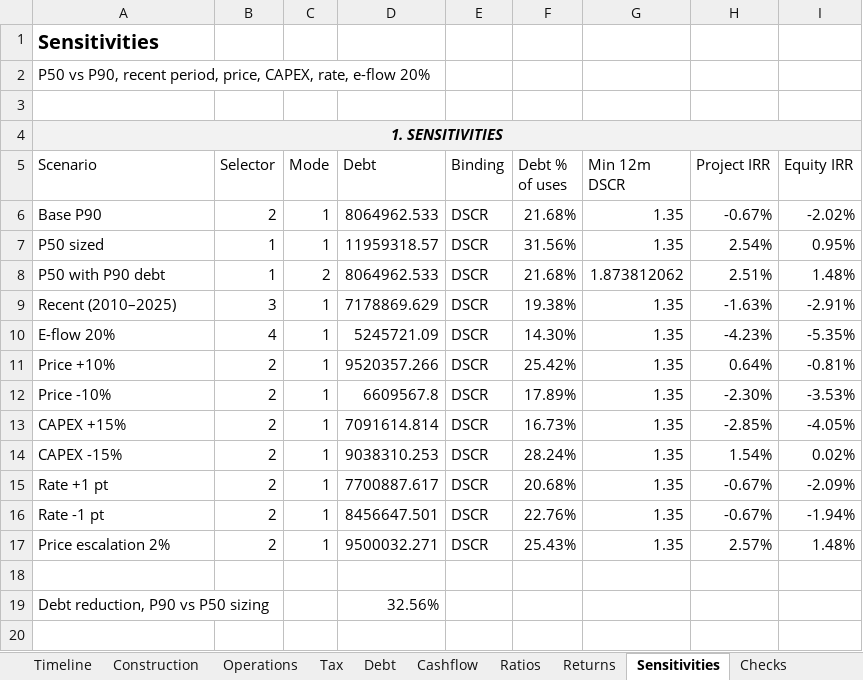
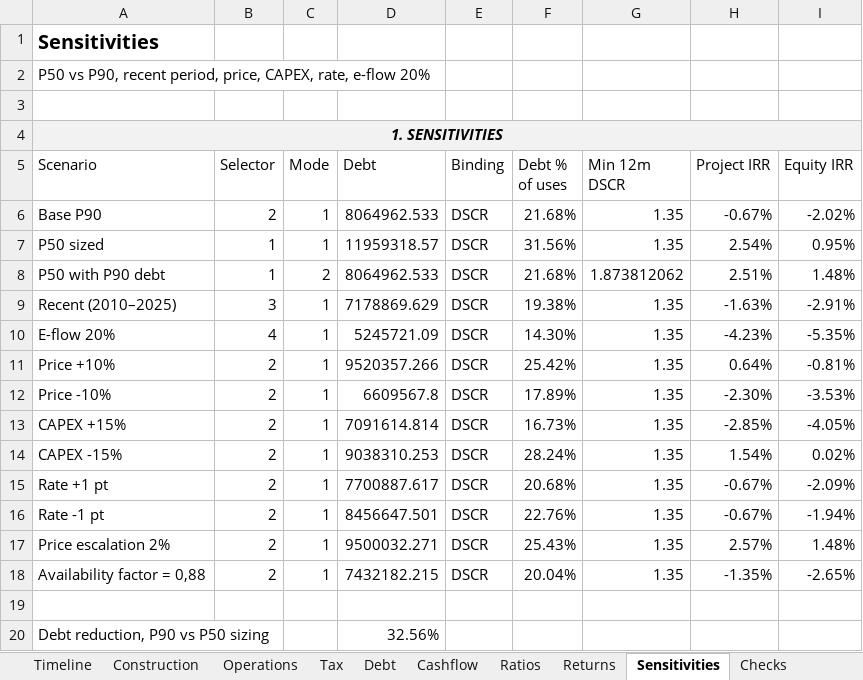
Before and after one commit to IgnacioFunesDeluigi/hydro-project-finance, an Excel workbook: model/hydro_pf_model_v1.xlsx, sheet Sensitivities, drawn as a sheet; values as stored, in another font and other column widths than the file's, no borders; the diff names each change by its address in the sheet, - before the commit and + after, or states it on an @@ line.

Commit message:
Stage 2 step 2.10: model book, availability sensitivity, label fixes

```diff
--- a/model/hydro_pf_model_v1.xlsx (sheet Sensitivities)
+++ b/model/hydro_pf_model_v1.xlsx (sheet Sensitivities)
+row 18: Availability factor = 0,88 | 2 | 1 | 7432182.215 | DSCR | 20.04% | 1.35 | -1.35% | -2.65%
```
Also changed, not shown: sheet Inputs, sheet Tax, 2 other files.
